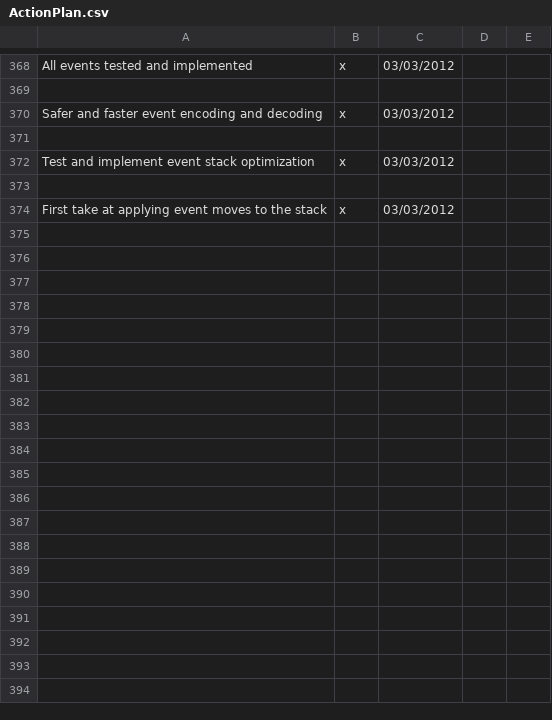
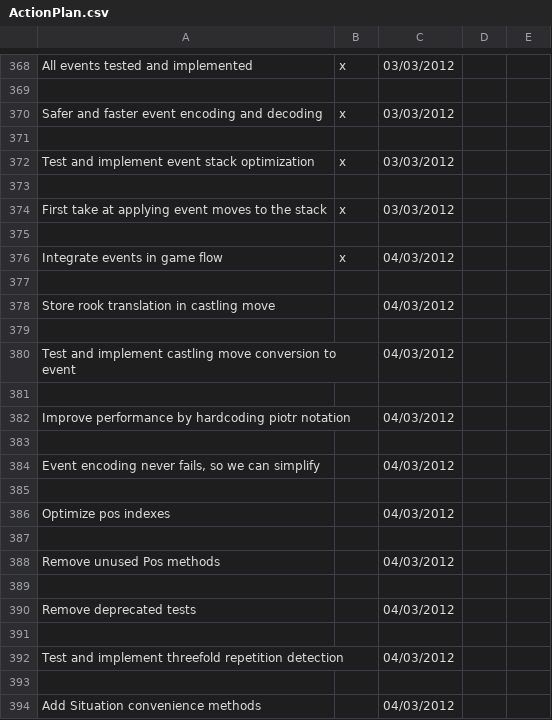
Before and after one commit to LeonidPozamantir/li-ja, a CSV file: ActionPlan.csv, drawn as a sheet; only a part is shown, gaps mark what is left out; the diff covers the shown part only.

Commit message:
integrate events in game flow

```diff
--- a/ActionPlan.csv
+++ b/ActionPlan.csv
@@ -374 +374,21 @@ Test and implement event stack optimization,x,03/03/2012,,
 First take at applying event moves to the stack,x,03/03/2012,,
+,,,,
+Integrate events in game flow,x,04/03/2012,,
+,,,,
+Store rook translation in castling move,,04/03/2012,,
+,,,,
+Test and implement castling move conversion to event,,04/03/2012,,
+,,,,
+Improve performance by hardcoding piotr notation,,04/03/2012,,
+,,,,
+"Event encoding never fails, so we can simplify",,04/03/2012,,
+,,,,
+Optimize pos indexes,,04/03/2012,,
+,,,,
+Remove unused Pos methods,,04/03/2012,,
+,,,,
+Remove deprecated tests,,04/03/2012,,
+,,,,
+Test and implement threefold repetition detection,,04/03/2012,,
+,,,,
+Add Situation convenience methods,,04/03/2012,,
```
Also changed, not shown: 44 added rows elsewhere in this file, 10 other files.
